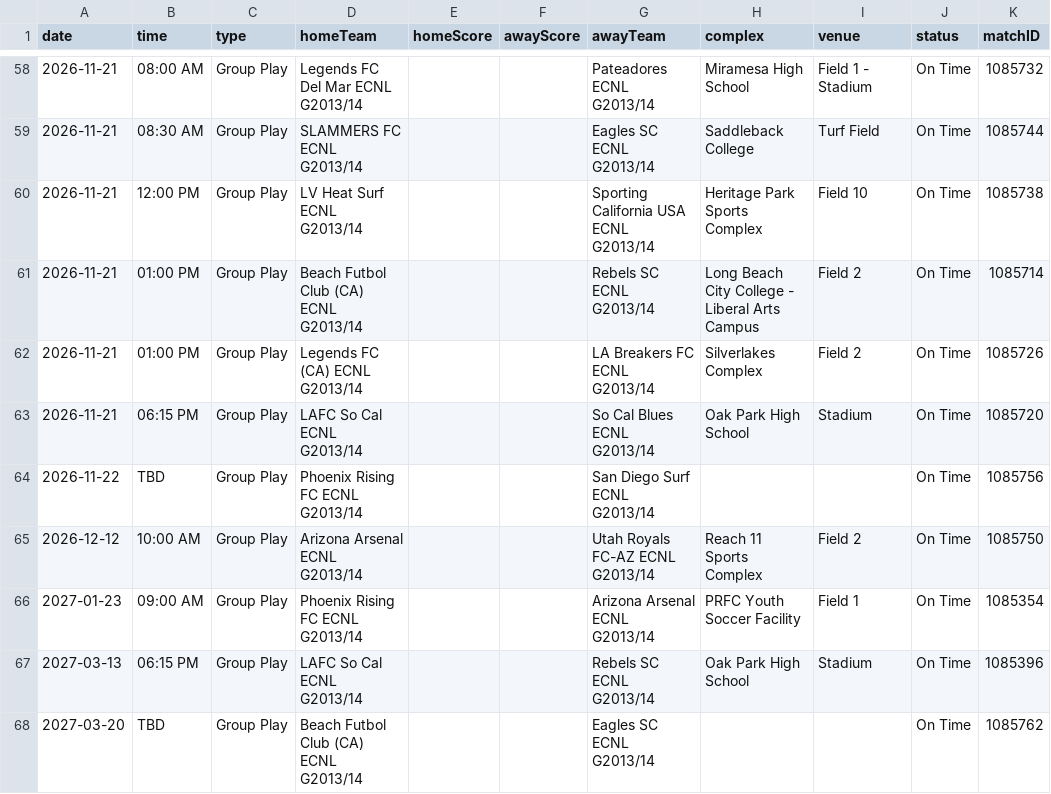
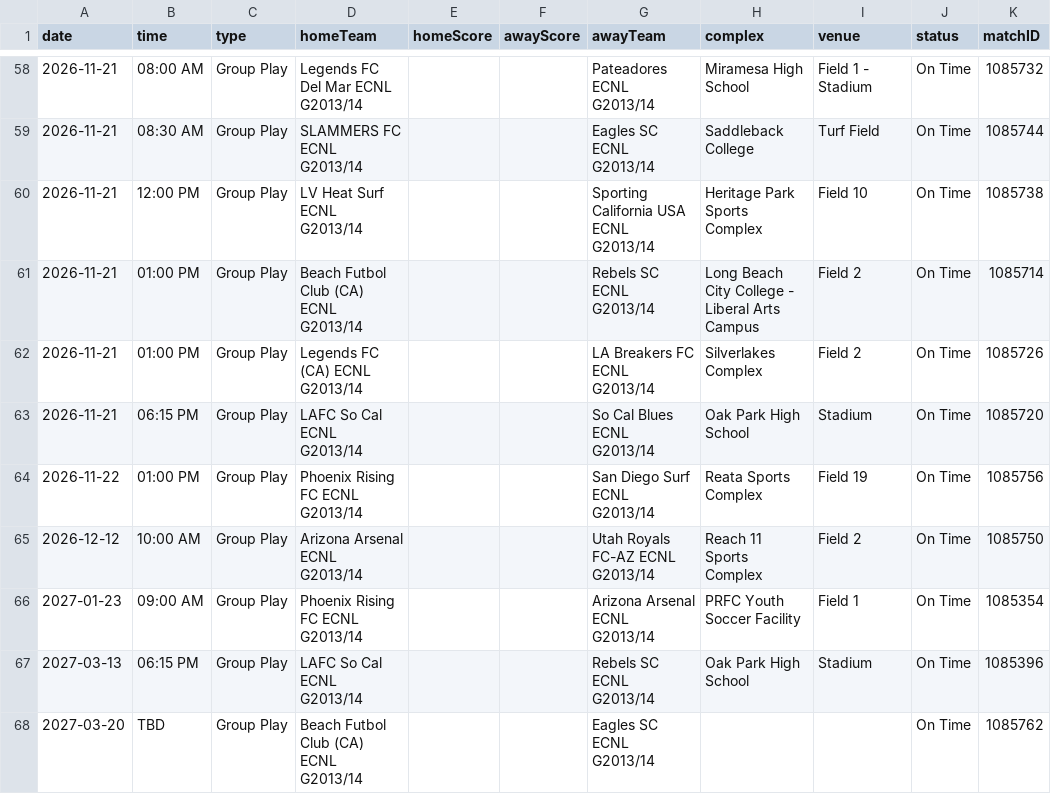
Before and after one commit to NextOneTwoLabs/ecnl-dashboard, a CSV file: export/2026-27/Southwest/GU13-ECNL.schedule.csv, drawn as a sheet; only a part is shown, gaps mark what is left out.

```diff
--- a/export/2026-27/Southwest/GU13-ECNL.schedule.csv
+++ b/export/2026-27/Southwest/GU13-ECNL.schedule.csv
@@ -63,3 +63,3 @@ date,time,type,homeTeam,homeScore,awayScore,awayTeam,complex,venue,status,matchI
 2026-11-21,06:15 PM,Group Play,LAFC So Cal ECNL G2013/14,,,So Cal Blues ECNL G2013/14,Oak Park High School,Stadium,On Time,1085720
-2026-11-22,TBD,Group Play,Phoenix Rising FC ECNL G2013/14,,,San Diego Surf ECNL G2013/14,,,On Time,1085756
+2026-11-22,01:00 PM,Group Play,Phoenix Rising FC ECNL G2013/14,,,San Diego Surf ECNL G2013/14,Reata Sports Complex,Field 19,On Time,1085756
 2026-12-12,10:00 AM,Group Play,Arizona Arsenal ECNL G2013/14,,,Utah Royals FC-AZ ECNL G2013/14,Reach 11 Sports Complex,Field 2,On Time,1085750
```
Also changed, not shown: export/2026-27/Southwest/GU14-ECNL.schedule.csv, export/2026-27/Southwest/GU15-ECNL.schedule.csv, 13 other files.
